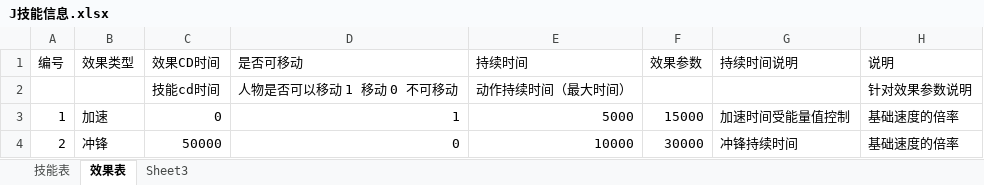
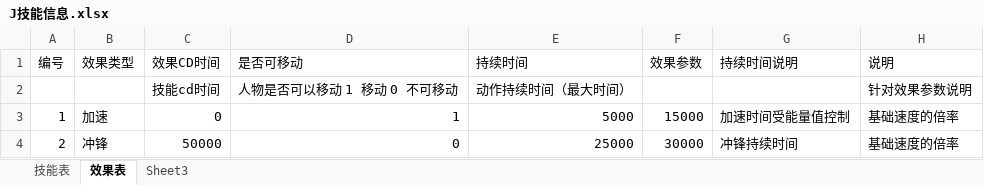
Before and after one commit to k3498gg/TSC, an Excel workbook: Excel/excel/xls/J技能信息.xlsx, sheet 效果表, drawn as a sheet; values as stored, in another font and other column widths than the file's, no borders; the diff names each change by its address in the sheet, - before the commit and + after, or states it on an @@ line.

```diff
--- a/Excel/excel/xls/J技能信息.xlsx (sheet 效果表)
+++ b/Excel/excel/xls/J技能信息.xlsx (sheet 效果表)
-E4 (持续时间): 10000
+E4 (持续时间): 25000
```
Also changed, not shown: Excel/excel/xls/C常量表.xlsx, 4 other files.
